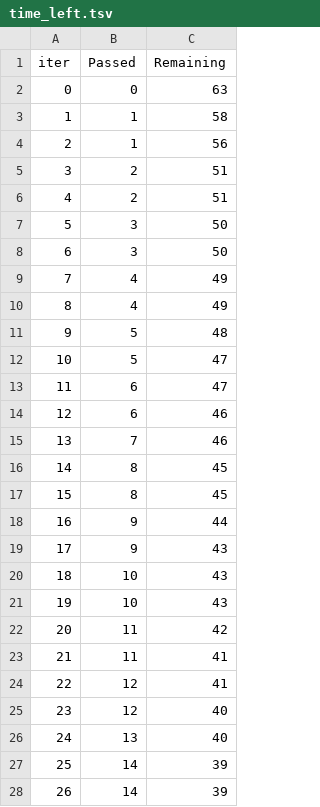
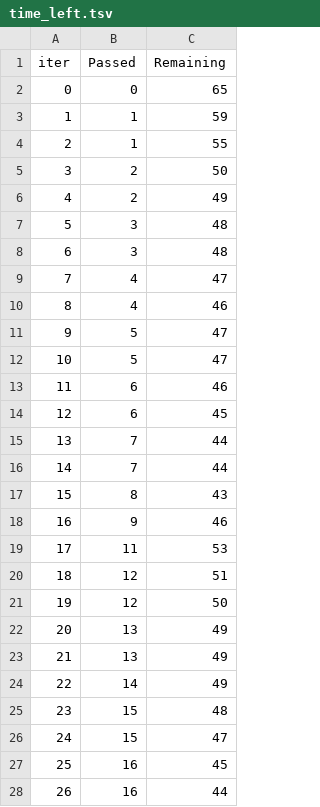
Before and after one commit to superaxelink/mlproject, a TSV file: catboost_info/time_left.tsv, drawn as a sheet; only a part is shown; the diff covers the shown part only.

```diff
--- a/catboost_info/time_left.tsv
+++ b/catboost_info/time_left.tsv
@@ -1,28 +1,28 @@
 iter	Passed	Remaining
-0	0	63
-1	1	58
-2	1	56
-3	2	51
-4	2	51
-5	3	50
-6	3	50
-7	4	49
-8	4	49
-9	5	48
+0	0	65
+1	1	59
+2	1	55
+3	2	50
+4	2	49
+5	3	48
+6	3	48
+7	4	47
+8	4	46
+9	5	47
 10	5	47
-11	6	47
-12	6	46
-13	7	46
-14	8	45
-15	8	45
-16	9	44
-17	9	43
-18	10	43
-19	10	43
-20	11	42
-21	11	41
-22	12	41
-23	12	40
-24	13	40
-25	14	39
-26	14	39
+11	6	46
+12	6	45
+13	7	44
+14	7	44
+15	8	43
+16	9	46
+17	11	53
+18	12	51
+19	12	50
+20	13	49
+21	13	49
+22	14	49
+23	15	48
+24	15	47
+25	16	45
+26	16	44
```
Also changed, not shown: 131 edited cells elsewhere in this file, 4 other files.
